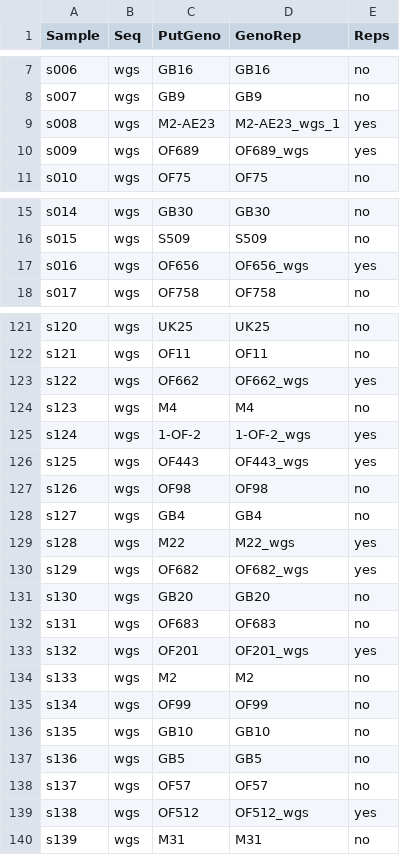
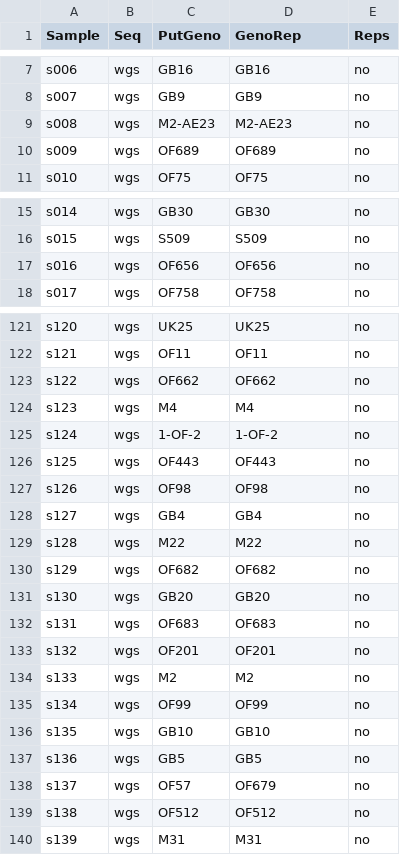
Before and after one commit to mstudiva/SCTLD-resistance-genomics, a CSV file: genotypes/bams_wgs.csv, drawn as a sheet; only a part is shown, gaps mark what is left out; the diff covers the shown part only.

```diff
--- a/genotypes/bams_wgs.csv
+++ b/genotypes/bams_wgs.csv
@@ -8,4 +8,4 @@ s006,wgs,GB16,GB16,no
 s007,wgs,GB9,GB9,no
-s008,wgs,M2-AE23,M2-AE23_wgs_1,yes
-s009,wgs,OF689,OF689_wgs,yes
+s008,wgs,M2-AE23,M2-AE23,no
+s009,wgs,OF689,OF689,no
 s010,wgs,OF75,OF75,no
@@ -16,3 +16,3 @@ s014,wgs,GB30,GB30,no
 s015,wgs,S509,S509,no
-s016,wgs,OF656,OF656_wgs,yes
+s016,wgs,OF656,OF656,no
 s017,wgs,OF758,OF758,no
@@ -122,13 +122,13 @@ s120,wgs,UK25,UK25,no
 s121,wgs,OF11,OF11,no
-s122,wgs,OF662,OF662_wgs,yes
+s122,wgs,OF662,OF662,no
 s123,wgs,M4,M4,no
-s124,wgs,1-OF-2,1-OF-2_wgs,yes
-s125,wgs,OF443,OF443_wgs,yes
+s124,wgs,1-OF-2,1-OF-2,no
+s125,wgs,OF443,OF443,no
 s126,wgs,OF98,OF98,no
 s127,wgs,GB4,GB4,no
-s128,wgs,M22,M22_wgs,yes
-s129,wgs,OF682,OF682_wgs,yes
+s128,wgs,M22,M22,no
+s129,wgs,OF682,OF682,no
 s130,wgs,GB20,GB20,no
 s131,wgs,OF683,OF683,no
-s132,wgs,OF201,OF201_wgs,yes
+s132,wgs,OF201,OF201,no
 s133,wgs,M2,M2,no
@@ -137,4 +137,4 @@ s135,wgs,GB10,GB10,no
 s136,wgs,GB5,GB5,no
-s137,wgs,OF57,OF57,no
-s138,wgs,OF512,OF512_wgs,yes
+s137,wgs,OF57,OF679,no
+s138,wgs,OF512,OF512,no
 s139,wgs,M31,M31,no
```
Also changed, not shown: 35 edited cells elsewhere in this file, genotypes/bams.csv, genotypes/bams_2brad.csv, 14 other files.
